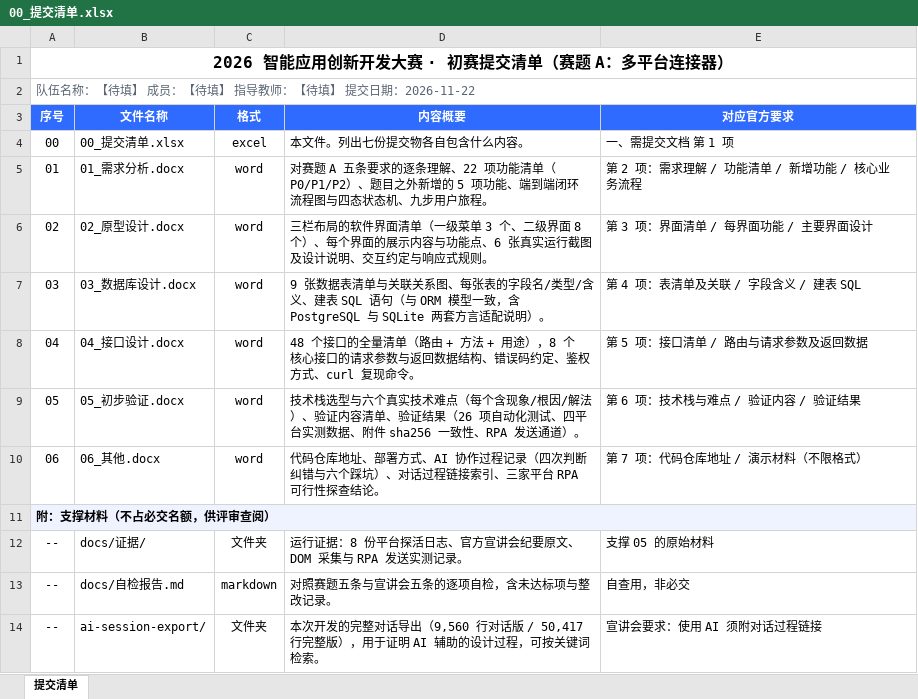
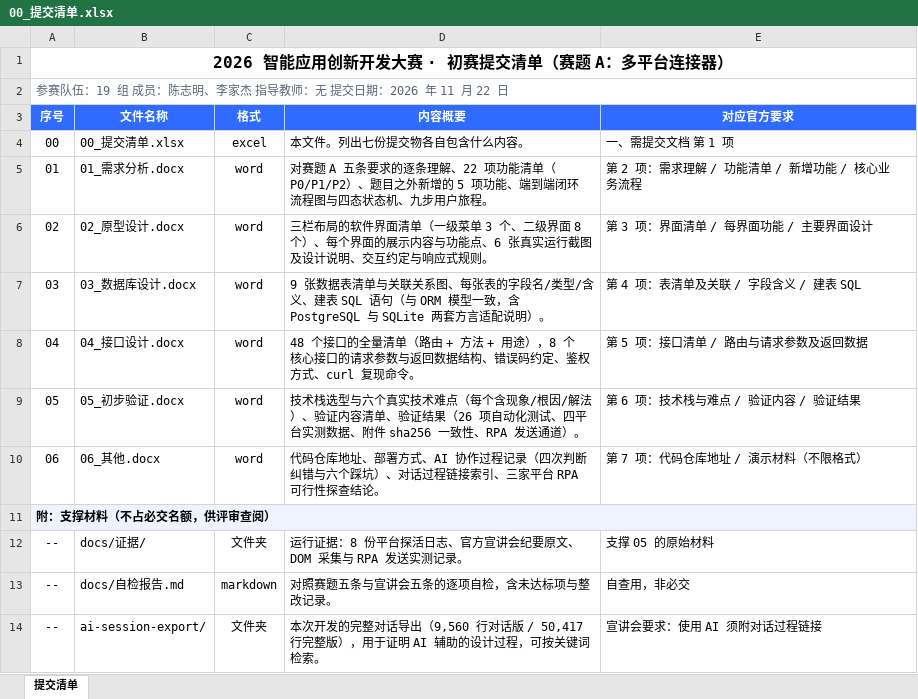
Before and after one commit to cczm888/unified-inbox, an Excel workbook: docs/00_提交清单.xlsx, sheet 提交清单, drawn as a sheet; values as stored, in another font and other column widths than the file's, no borders; the diff names each change by its address in the sheet, - before the commit and + after, or states it on an @@ line.

Commit message:
docs: 填封面队伍信息，06 加代码仓库章节
六份文档封面填实际信息：参赛队伍「19 组」、成员「陈志明　李家杰」、
指导教师「无」、提交日期 2026 年 11 月 22 日。改在 _docx_common.py 的
cover_and_toc() 里，六份一次生效。

06 按官方「其他材料」的定义重排：
- 新增第一章「代码仓库与部署」（仓库地址、许可证、CI、两种运行方式、技术栈、规模）
- 原标题「AI 辅助开发过程记录」改为「其他材料」
- 原 1-8 章顺延为 2-9 章，子章节 3.x 改 4.x

00_提交清单.xlsx 的抬头行同步填好。

```diff
--- a/docs/00_提交清单.xlsx (sheet 提交清单)
+++ b/docs/00_提交清单.xlsx (sheet 提交清单)
-A2 (序号): 队伍名称：【待填】 成员：【待填】 指导教师：【待填】 提交日期：2026-11-22
+A2 (序号): 参赛队伍：19 组 成员：陈志明、李家杰 指导教师：无 提交日期：2026 年 11 月 22 日
```
Also changed, not shown: 9 other files.
